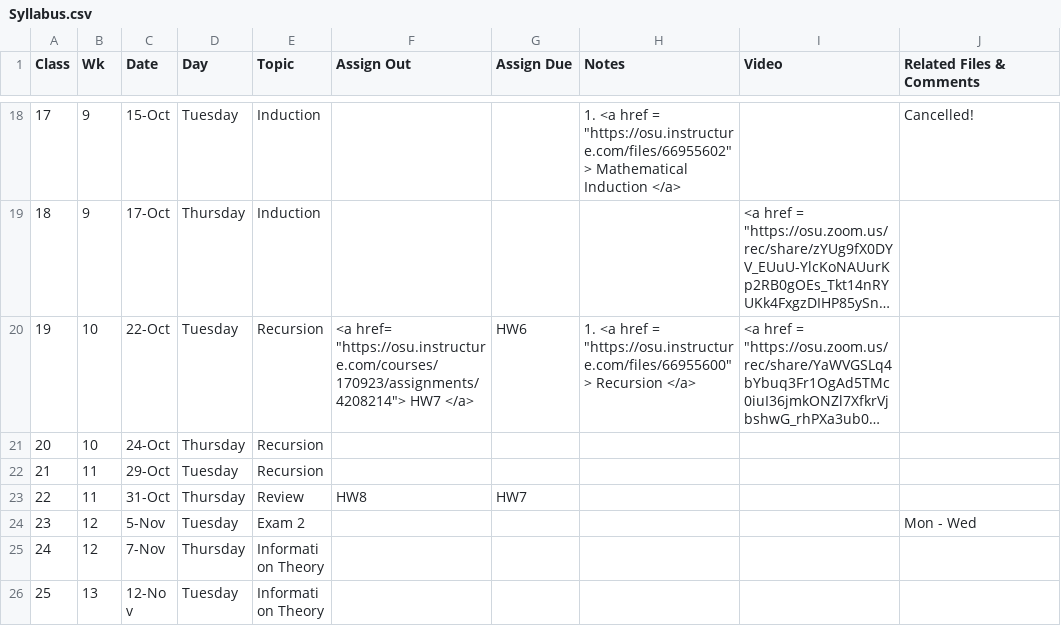
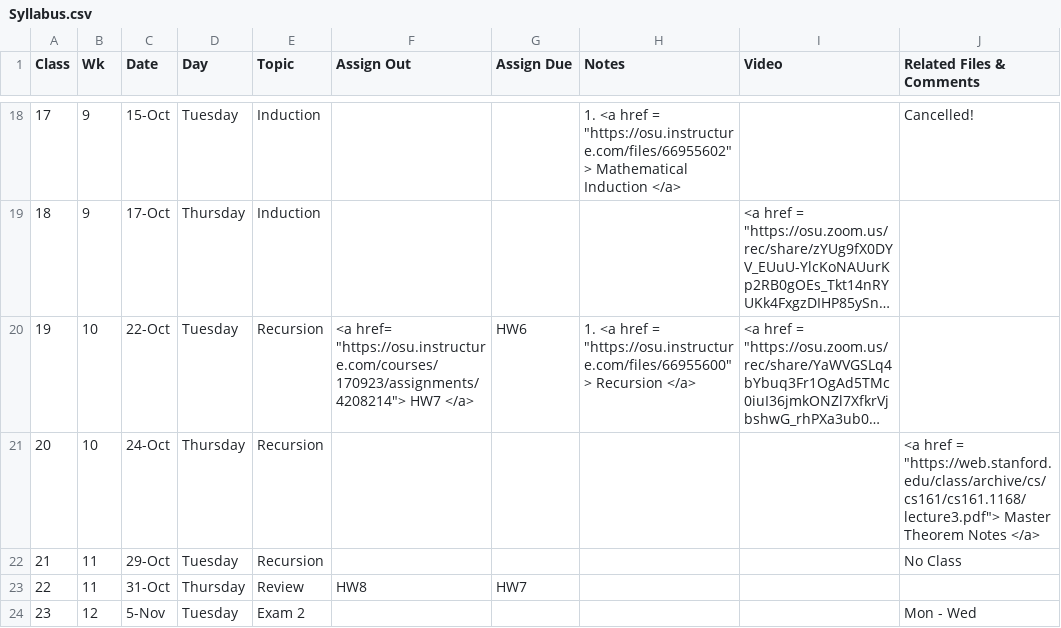
Before and after one commit to gryslik/cse2321, a CSV file: _data/Syllabus.csv, drawn as a sheet; only a part is shown, gaps mark what is left out; the shorter side is filled out with more unchanged rows; long unchanged cells end in …; the diff names each change by its address in the sheet, - before the commit and + after, or states it on an @@ line.

Commit message:
More class updates

```diff
--- a/_data/Syllabus.csv
+++ b/_data/Syllabus.csv
-J21 (Related Files & Comments): (empty)
+J21 (Related Files & Comments): <a href = "https://web.stanford.edu/class/archive/cs/cs161/cs161.1168/lecture3.pdf"> Master Theorem Notes </a>
-J22 (Related Files & Comments): (empty)
+J22 (Related Files & Comments): No Class
```
